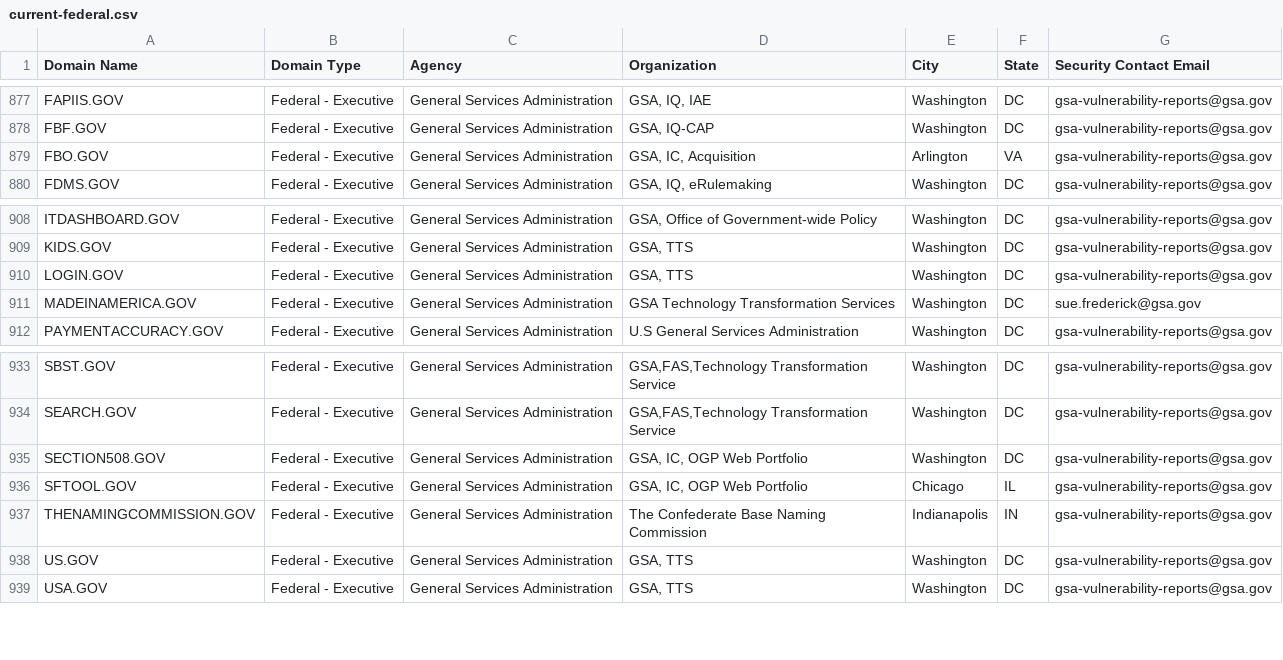
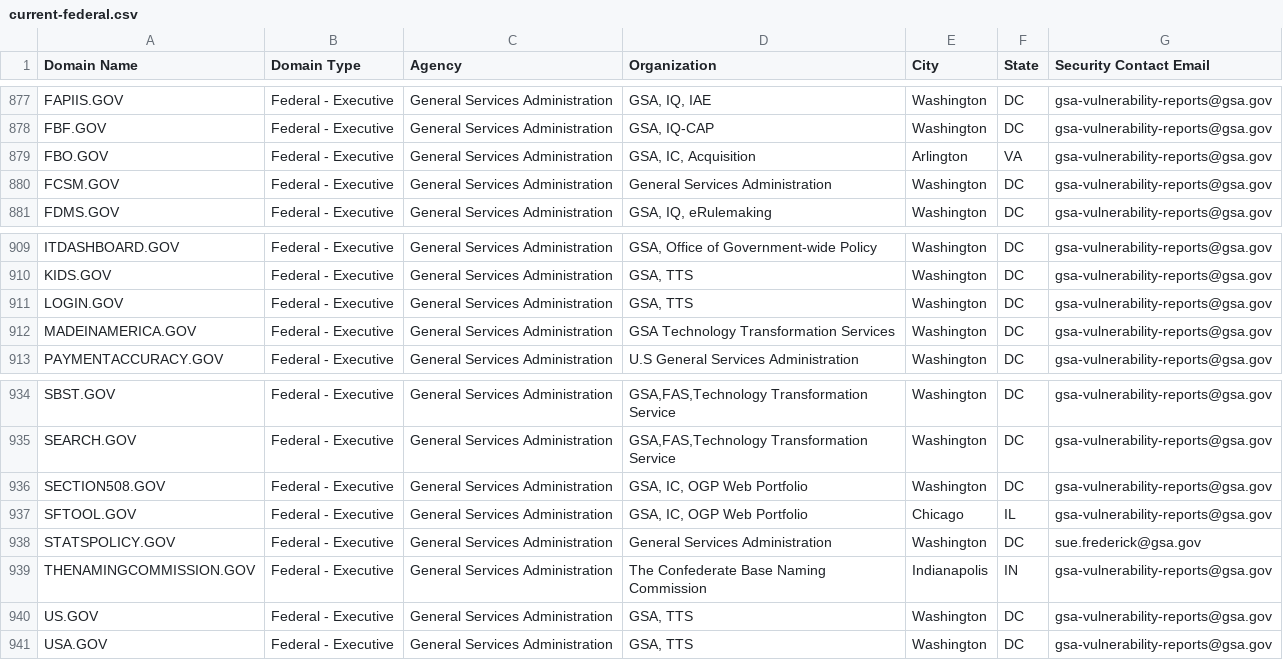
Before and after one commit to cisagov/dotgov-data, a CSV file: current-federal.csv, drawn as a sheet; only a part is shown, gaps mark what is left out.

Commit message:
Flat: latest data (2022-07-21T06:10:21.771Z) {   "date": "2022-07-21T06:10:21.771Z",   "files": [     {       "name": "current-federal.csv",       "deltaBytes": 291,       "source": "https://domains.dotgov.gov/dotgov-web/publicreports/current-federal"     },     {       "name": "current-full.csv",       "deltaBytes": 632,       "source": "https://domains.dotgov.gov/dotgov-web/publicreports/current-full"     }   ] }

```diff
--- a/current-federal.csv
+++ b/current-federal.csv
@@ -879,2 +879,3 @@ FBF.GOV,Federal - Executive,General Services Administration,"GSA, IQ-CAP",Washin
 FBO.GOV,Federal - Executive,General Services Administration,"GSA, IC, Acquisition",Arlington,VA,gsa-vulnerability-reports@gsa.gov
+FCSM.GOV,Federal - Executive,General Services Administration,General Services Administration ,Washington,DC,gsa-vulnerability-reports@gsa.gov
 FDMS.GOV,Federal - Executive,General Services Administration,"GSA, IQ, eRulemaking",Washington,DC,gsa-vulnerability-reports@gsa.gov
@@ -910,3 +911,3 @@ KIDS.GOV,Federal - Executive,General Services Administration,"GSA, TTS",Washingt
 LOGIN.GOV,Federal - Executive,General Services Administration,"GSA, TTS",Washington,DC,gsa-vulnerability-reports@gsa.gov
-MADEINAMERICA.GOV,Federal - Executive,General Services Administration,GSA Technology Transformation Services,Washington,DC,sue.frederick@gsa.gov
+MADEINAMERICA.GOV,Federal - Executive,General Services Administration,GSA Technology Transformation Services,Washington,DC,gsa-vulnerability-reports@gsa.gov
 PAYMENTACCURACY.GOV,Federal - Executive,General Services Administration,U.S General Services Administration ,Washington,DC,gsa-vulnerability-reports@gsa.gov
@@ -936,2 +937,3 @@ SECTION508.GOV,Federal - Executive,General Services Administration,"GSA, IC, OGP
 SFTOOL.GOV,Federal - Executive,General Services Administration,"GSA, IC, OGP Web Portfolio",Chicago,IL,gsa-vulnerability-reports@gsa.gov
+STATSPOLICY.GOV,Federal - Executive,General Services Administration,General Services Administration ,Washington,DC,sue.frederick@gsa.gov
 THENAMINGCOMMISSION.GOV,Federal - Executive,General Services Administration,The Confederate Base Naming Commission,Indianapolis,IN,gsa-vulnerability-reports@gsa.gov
```
Also changed, not shown: current-full.csv.
